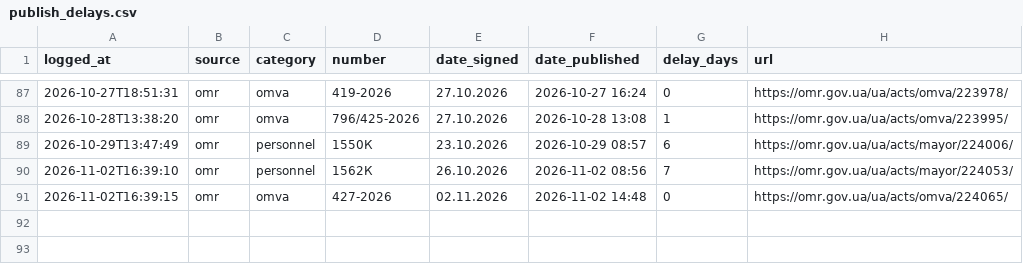
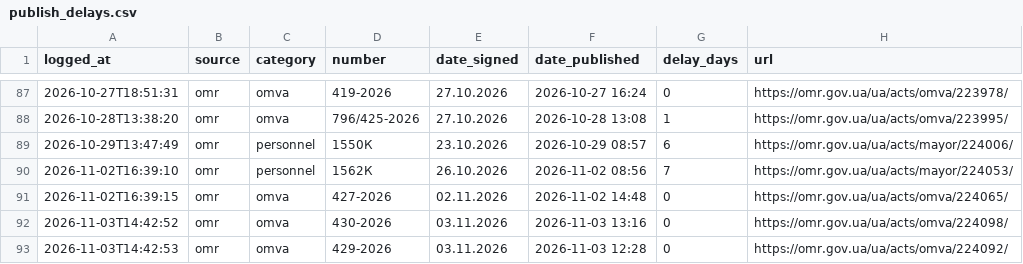
Before and after one commit to cpiodesa-prog/telegram-bot, a CSV file: state/publish_delays.csv, drawn as a sheet; only a part is shown, gaps mark what is left out.

```diff
--- a/state/publish_delays.csv
+++ b/state/publish_delays.csv
@@ -91 +91,3 @@ logged_at,source,category,number,date_signed,date_published,delay_days,url
 2026-11-02T16:39:15,omr,omva,427-2026,02.11.2026,2026-11-02 14:48,0,https://omr.gov.ua/ua/acts/omva/224065/
+2026-11-03T14:42:52,omr,omva,430-2026,03.11.2026,2026-11-03 13:16,0,https://omr.gov.ua/ua/acts/omva/224098/
+2026-11-03T14:42:53,omr,omva,429-2026,03.11.2026,2026-11-03 12:28,0,https://omr.gov.ua/ua/acts/omva/224092/
```
Also changed, not shown: 1 other file.
